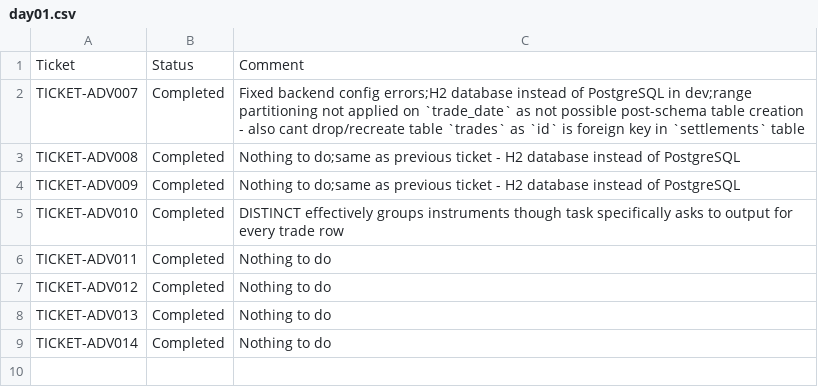
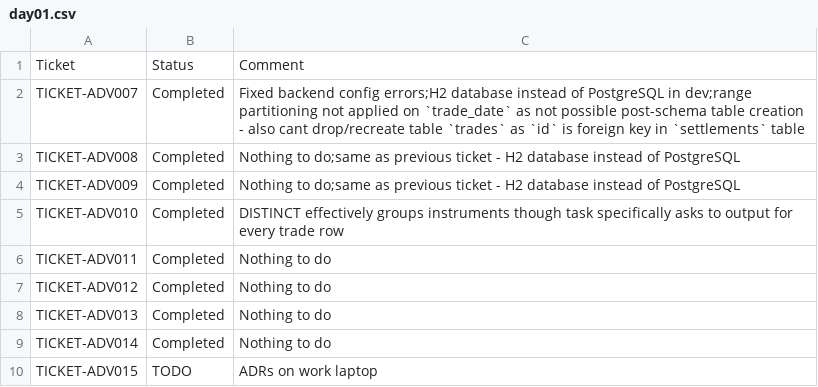
Before and after one commit to pshavela/db2026-reconX, a CSV file: tracking-progress/day01.csv, drawn as a sheet.

Commit message:
Ticket TICKET-ADV011 - TICKET-ADV016

```diff
--- a/tracking-progress/day01.csv
+++ b/tracking-progress/day01.csv
@@ -9 +9,2 @@ TICKET-ADV013,Completed,Nothing to do
 TICKET-ADV014,Completed,Nothing to do
+TICKET-ADV015,TODO,ADRs on work laptop
```
